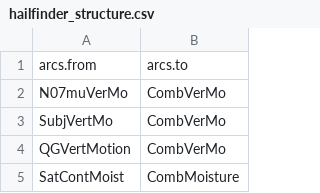
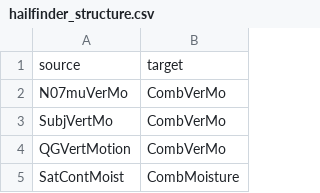
Before and after one commit to jrzkaminski/sparsebndata, a CSV file: hailfinder_structure.csv, drawn as a sheet; only a part is shown; removed rows and columns are numbered as before the commit, all else as after; the diff names each change by its address in the sheet, - before the commit and + after, or states it on an @@ line.

```diff
--- a/hailfinder_structure.csv
+++ b/hailfinder_structure.csv
-row 1: arcs.from | arcs.to
+row 1: source | target
```
Also changed, not shown: 57 other files.
